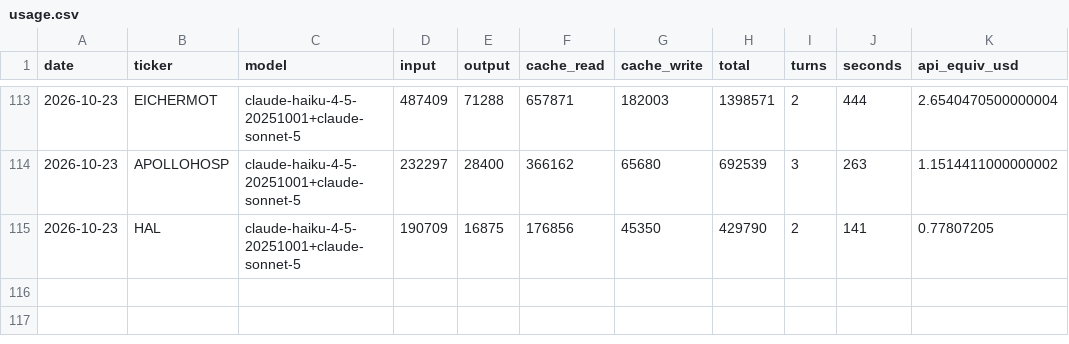
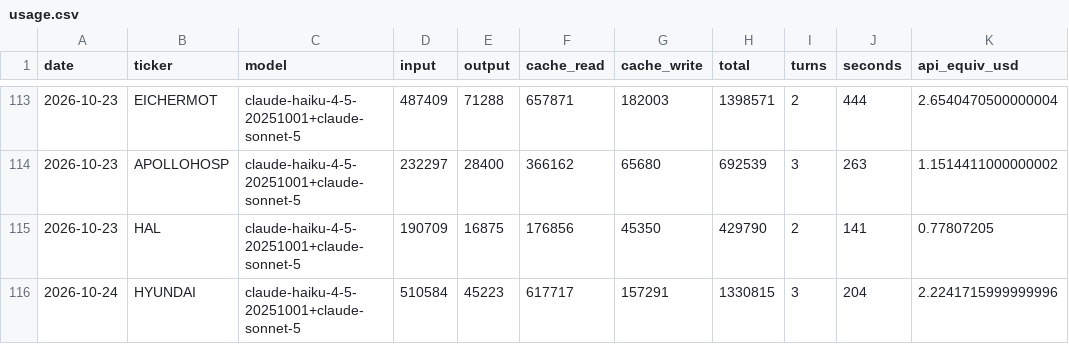
Before and after one commit to luckytechy/tickertales-stock-reports, a CSV file: logs/usage.csv, drawn as a sheet; only a part is shown, gaps mark what is left out; the diff names each change by its address in the sheet, - before the commit and + after, or states it on an @@ line.

```diff
--- a/logs/usage.csv
+++ b/logs/usage.csv
+row 116: 2026-10-24 | HYUNDAI | claude-haiku-4-5-20251001+claude-sonnet-5 | 510584 | 45223 | 617717 | 157291 | 1330815 | 3 | 204 | 2.2241715999999996
```
Also changed, not shown: 3 other files.
